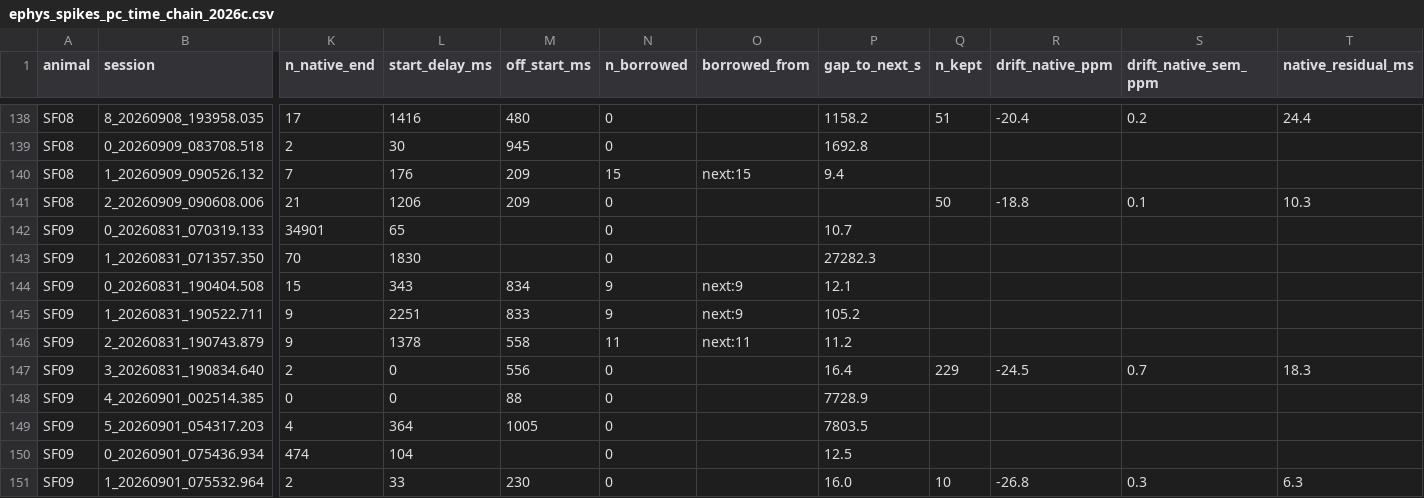
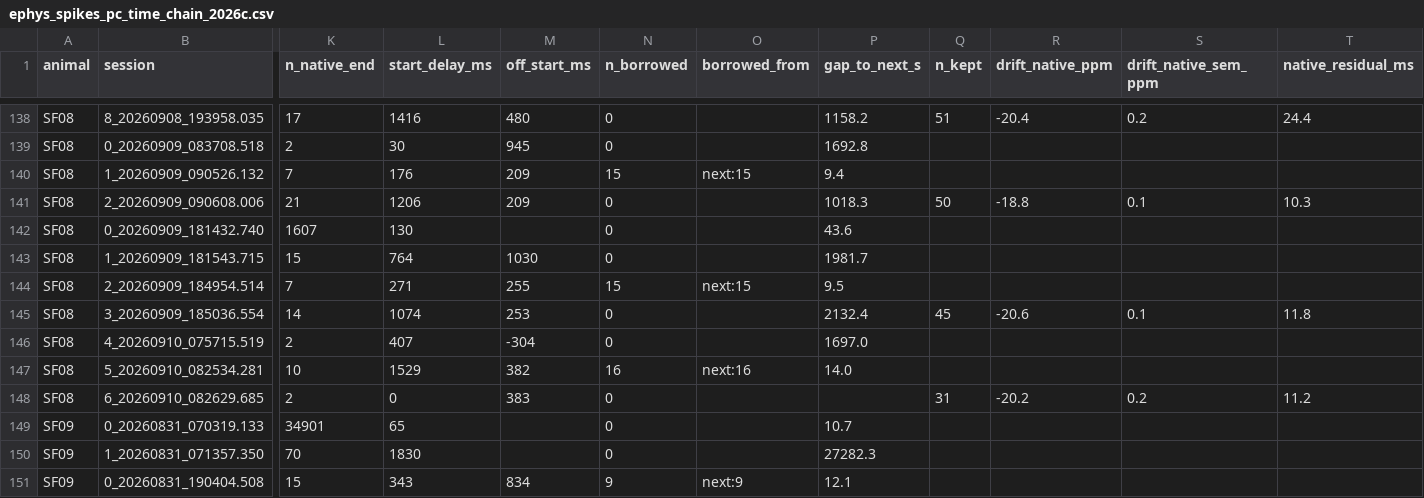
Before and after one commit to amymarple/Field2026_Social_analysis, a CSV file: results/2026c/ephys_spikes/reports/ephys_spikes_pc_time_chain_2026c.csv, drawn as a sheet; only a part is shown, gaps mark what is left out; the shorter side is filled out with more unchanged rows; rows hold the shown columns only; the diff names each change by its address in the sheet, - before the commit and + after, or states it on an @@ line.

```diff
--- a/results/2026c/ephys_spikes/reports/ephys_spikes_pc_time_chain_2026c.csv
+++ b/results/2026c/ephys_spikes/reports/ephys_spikes_pc_time_chain_2026c.csv
-P141 (gap_to_next_s): (empty)
+P141 (gap_to_next_s): 1018.3
+row 142: SF08 | 0_20260909_181432.740 | 1607 | 130 |  | 0 |  | 43.6
+row 143: SF08 | 1_20260909_181543.715 | 15 | 764 | 1030 | 0 |  | 1981.7
+row 144: SF08 | 2_20260909_184954.514 | 7 | 271 | 255 | 15 | next:15 | 9.5
+row 145: SF08 | 3_20260909_185036.554 | 14 | 1074 | 253 | 0 |  | 2132.4 | 45 | -20.6 | 0.1 | 11.8
+row 146: SF08 | 4_20260910_075715.519 | 2 | 407 | -304 | 0 |  | 1697.0
+row 147: SF08 | 5_20260910_082534.281 | 10 | 1529 | 382 | 16 | next:16 | 14.0
+row 148: SF08 | 6_20260910_082629.685 | 2 | 0 | 383 | 0 |  |  | 31 | -20.2 | 0.2 | 11.2
```
Also changed, not shown: results/2026c/ephys_spikes/reports/ephys_spikes_hourly_coverage_2026c.csv, results/2026c/ephys_spikes/reports/ephys_spikes_offload_qc_2026c.csv, 10 other files.
